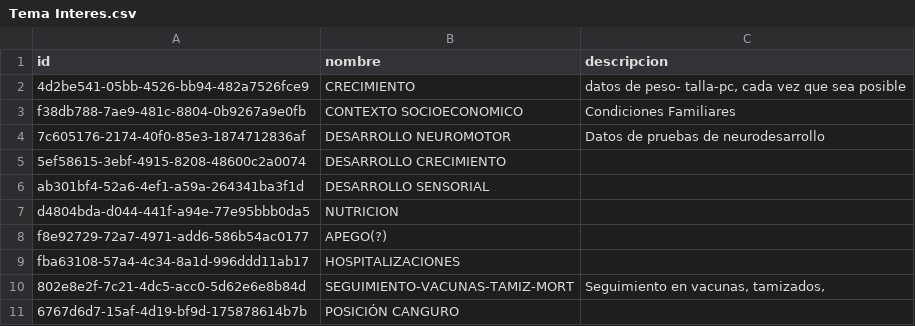
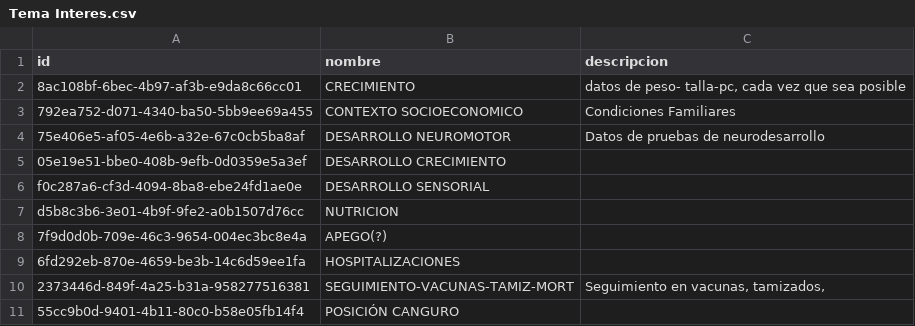
Before and after one commit to Proyecto-de-Grado-Fundacion-Canguro/Metadatos---Supabase, a CSV file: data/processed/Tema Interes.csv, drawn as a sheet.

```diff
--- a/data/processed/Tema Interes.csv
+++ b/data/processed/Tema Interes.csv
@@ -1,11 +1,11 @@
 id,nombre,descripcion
-4d2be541-05bb-4526-bb94-482a7526fce9,CRECIMIENTO,"datos de peso- talla-pc, cada vez que sea posible "
-f38db788-7ae9-481c-8804-0b9267a9e0fb,CONTEXTO SOCIOECONOMICO,Condiciones Familiares
-7c605176-2174-40f0-85e3-1874712836af,DESARROLLO NEUROMOTOR,Datos de pruebas de neurodesarrollo
-5ef58615-3ebf-4915-8208-48600c2a0074,DESARROLLO CRECIMIENTO,
-ab301bf4-52a6-4ef1-a59a-264341ba3f1d,DESARROLLO SENSORIAL,
-d4804bda-d044-441f-a94e-77e95bbb0da5,NUTRICION,
-f8e92729-72a7-4971-add6-586b54ac0177,APEGO(?),
-fba63108-57a4-4c34-8a1d-996ddd11ab17,HOSPITALIZACIONES,
-802e8e2f-7c21-4dc5-acc0-5d62e6e8b84d,SEGUIMIENTO-VACUNAS-TAMIZ-MORT,"Seguimiento en vacunas, tamizados, "
-6767d6d7-15af-4d19-bf9d-175878614b7b,POSICIÓN CANGURO,
+8ac108bf-6bec-4b97-af3b-e9da8c66cc01,CRECIMIENTO,"datos de peso- talla-pc, cada vez que sea posible "
+792ea752-d071-4340-ba50-5bb9ee69a455,CONTEXTO SOCIOECONOMICO,Condiciones Familiares
+75e406e5-af05-4e6b-a32e-67c0cb5ba8af,DESARROLLO NEUROMOTOR,Datos de pruebas de neurodesarrollo
+05e19e51-bbe0-408b-9efb-0d0359e5a3ef,DESARROLLO CRECIMIENTO,
+f0c287a6-cf3d-4094-8ba8-ebe24fd1ae0e,DESARROLLO SENSORIAL,
+d5b8c3b6-3e01-4b9f-9fe2-a0b1507d76cc,NUTRICION,
+7f9d0d0b-709e-46c3-9654-004ec3bc8e4a,APEGO(?),
+6fd292eb-870e-4659-be3b-14c6d59ee1fa,HOSPITALIZACIONES,
+2373446d-849f-4a25-b31a-958277516381,SEGUIMIENTO-VACUNAS-TAMIZ-MORT,"Seguimiento en vacunas, tamizados, "
+55cc9b0d-9401-4b11-80c0-b58e05fb14f4,POSICIÓN CANGURO,
```
Also changed, not shown: data/processed/Episodio.csv, data/processed/evento.csv, 10 other files.
